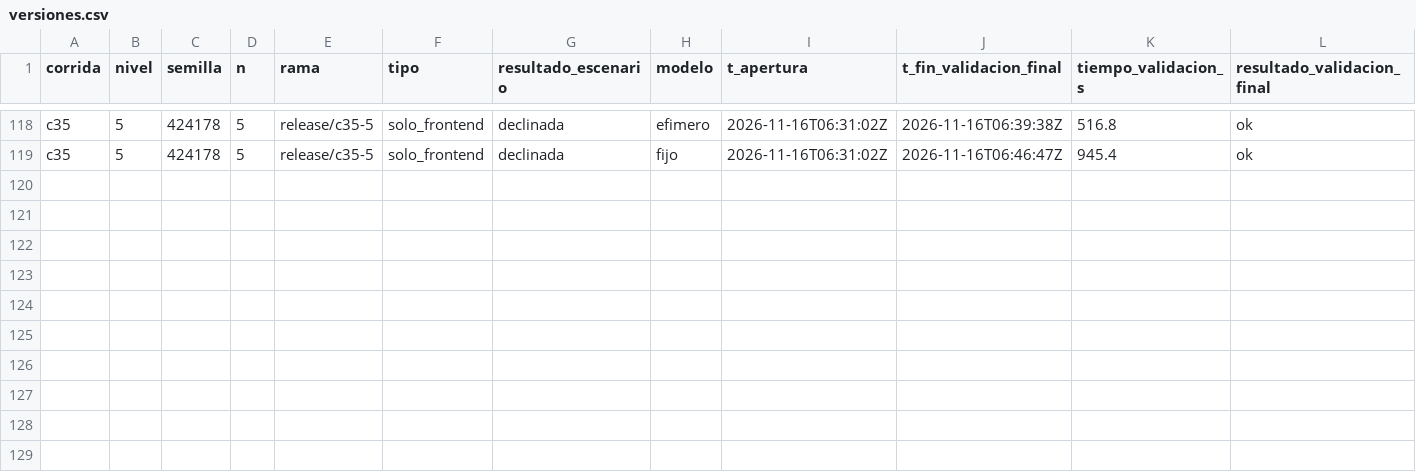
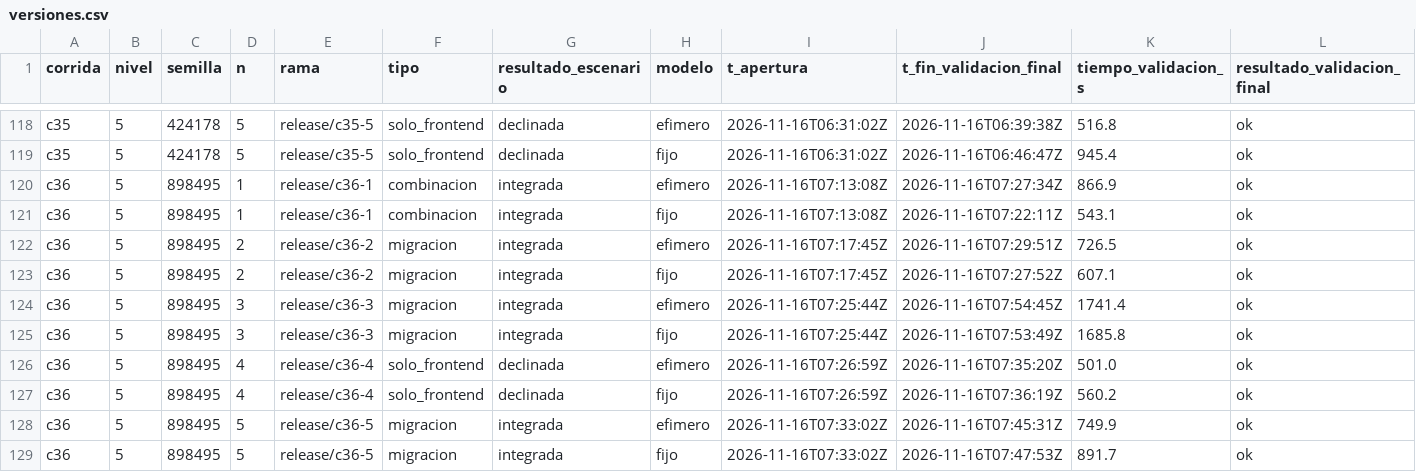
Before and after one commit to tesis-entornos/tesis-generador, a CSV file: datos/versiones.csv, drawn as a sheet; only a part is shown, gaps mark what is left out; rows hold the shown columns only; the diff names each change by its address in the sheet, - before the commit and + after, or states it on an @@ line.

Commit message:
experimento: corrida c36

```diff
--- a/datos/versiones.csv
+++ b/datos/versiones.csv
+row 120: c36 | 5 | 898495 | 1 | release/c36-1 | combinacion | integrada | efimero | 2026-11-16T07:13:08Z | 2026-11-16T07:27:34Z | 866.9 | ok
+row 121: c36 | 5 | 898495 | 1 | release/c36-1 | combinacion | integrada | fijo | 2026-11-16T07:13:08Z | 2026-11-16T07:22:11Z | 543.1 | ok
+row 122: c36 | 5 | 898495 | 2 | release/c36-2 | migracion | integrada | efimero | 2026-11-16T07:17:45Z | 2026-11-16T07:29:51Z | 726.5 | ok
+row 123: c36 | 5 | 898495 | 2 | release/c36-2 | migracion | integrada | fijo | 2026-11-16T07:17:45Z | 2026-11-16T07:27:52Z | 607.1 | ok
+row 124: c36 | 5 | 898495 | 3 | release/c36-3 | migracion | integrada | efimero | 2026-11-16T07:25:44Z | 2026-11-16T07:54:45Z | 1741.4 | ok
+row 125: c36 | 5 | 898495 | 3 | release/c36-3 | migracion | integrada | fijo | 2026-11-16T07:25:44Z | 2026-11-16T07:53:49Z | 1685.8 | ok
+row 126: c36 | 5 | 898495 | 4 | release/c36-4 | solo_frontend | declinada | efimero | 2026-11-16T07:26:59Z | 2026-11-16T07:35:20Z | 501.0 | ok
+row 127: c36 | 5 | 898495 | 4 | release/c36-4 | solo_frontend | declinada | fijo | 2026-11-16T07:26:59Z | 2026-11-16T07:36:19Z | 560.2 | ok
+row 128: c36 | 5 | 898495 | 5 | release/c36-5 | migracion | integrada | efimero | 2026-11-16T07:33:02Z | 2026-11-16T07:45:31Z | 749.9 | ok
+row 129: c36 | 5 | 898495 | 5 | release/c36-5 | migracion | integrada | fijo | 2026-11-16T07:33:02Z | 2026-11-16T07:47:53Z | 891.7 | ok
```
Also changed, not shown: datos/corridas.csv, 7 other files.
